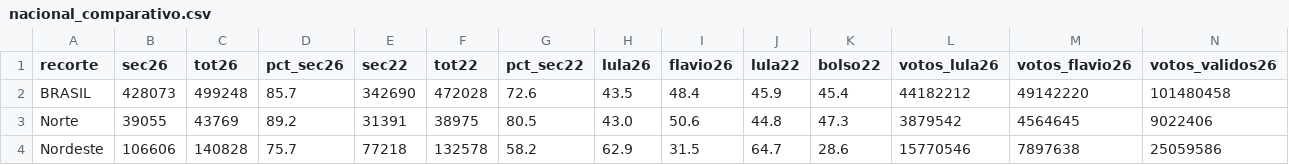
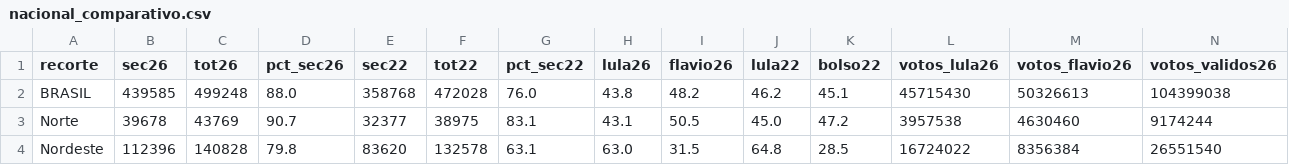
Before and after one commit to fgfarma1-art/FG-NEGOCIOS, a CSV file: apuracao_norte_2022/nacional_comparativo.csv, drawn as a sheet; only a part is shown; the diff covers the shown part only.

```diff
--- a/apuracao_norte_2022/nacional_comparativo.csv
+++ b/apuracao_norte_2022/nacional_comparativo.csv
@@ -1,4 +1,4 @@
 recorte,sec26,tot26,pct_sec26,sec22,tot22,pct_sec22,lula26,flavio26,lula22,bolso22,votos_lula26,votos_flavio26,votos_validos26
-BRASIL,428073,499248,85.7,342690,472028,72.6,43.5,48.4,45.9,45.4,44182212,49142220,101480458
-Norte,39055,43769,89.2,31391,38975,80.5,43.0,50.6,44.8,47.3,3879542,4564645,9022406
-Nordeste,106606,140828,75.7,77218,132578,58.2,62.9,31.5,64.7,28.6,15770546,7897638,25059586
+BRASIL,439585,499248,88.0,358768,472028,76.0,43.8,48.2,46.2,45.1,45715430,50326613,104399038
+Norte,39678,43769,90.7,32377,38975,83.1,43.1,50.5,45.0,47.2,3957538,4630460,9174244
+Nordeste,112396,140828,79.8,83620,132578,63.1,63.0,31.5,64.8,28.5,16724022,8356384,26551540
```
Also changed, not shown: 37 edited cells elsewhere in this file, apuracao_norte_2022/historico_2026_nacional.csv, 1 other file.
